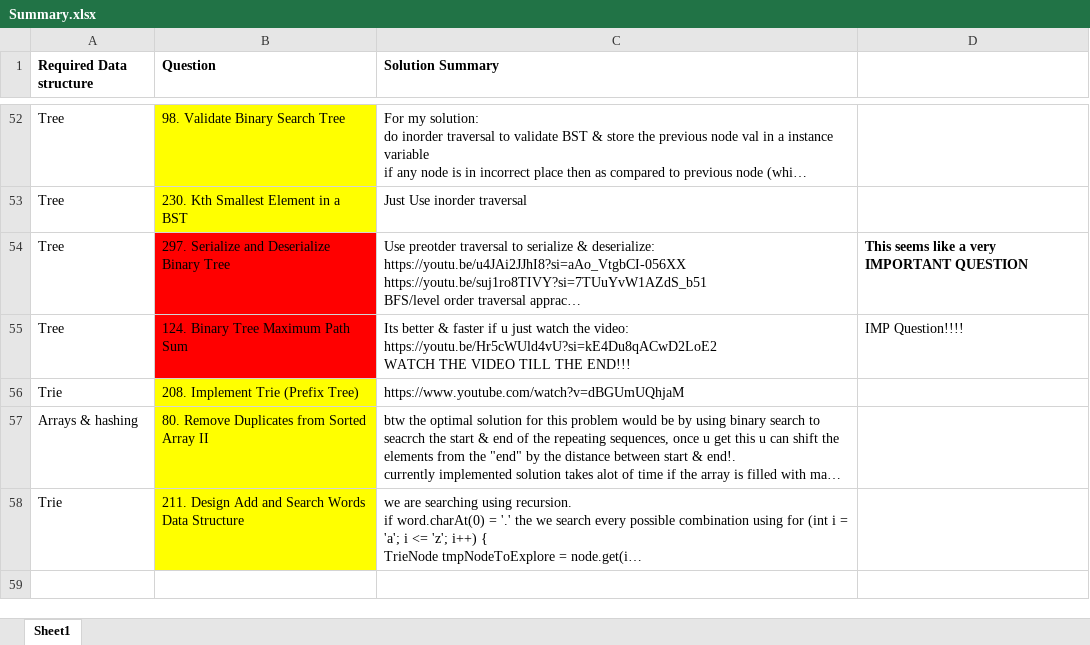
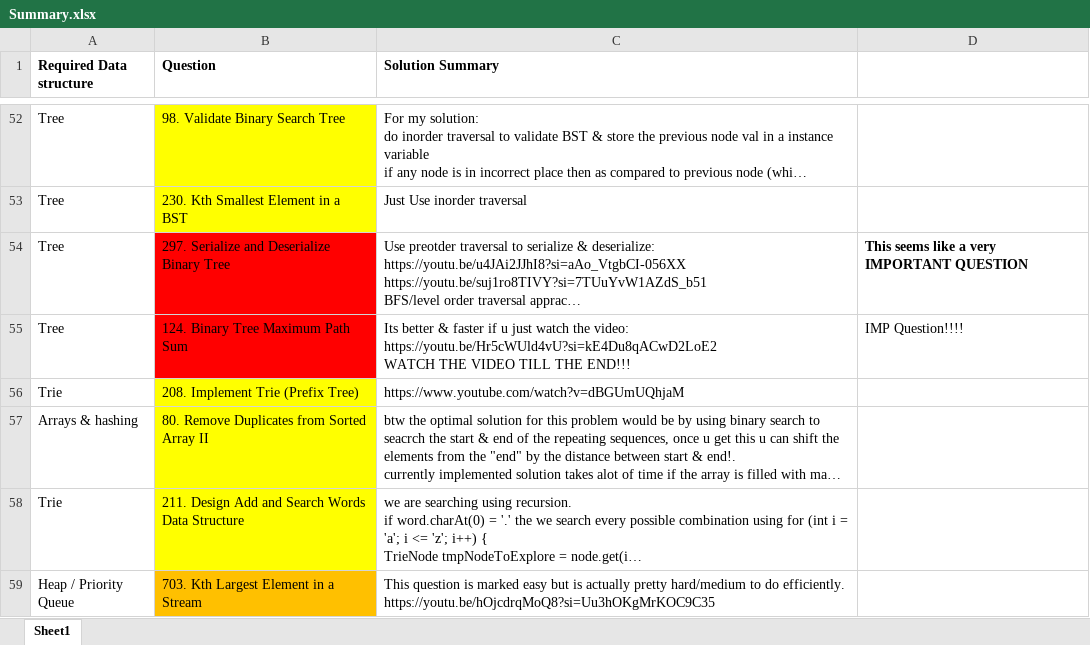
Before and after one commit to OP-75/Leetcode, an Excel workbook: Summary.xlsx, sheet Sheet1, drawn as a sheet; only a part is shown, gaps mark what is left out; long unchanged cells end in …; values as stored, in another font and other column widths than the file's, no borders; ↵ is a line break in a cell; the diff names each change by its address in the sheet, - before the commit and + after, or states it on an @@ line.

```diff
--- a/Summary.xlsx (sheet Sheet1)
+++ b/Summary.xlsx (sheet Sheet1)
+row 59: Heap / Priority Queue | 703. Kth Largest Element in a Stream | This question is marked easy but is actually pretty hard/medium to do efficiently. ↵ https://youtu.be/hOjcdrqMoQ8?si=Uu3hOKgMrKOC9C35
```
Also changed, not shown: 3 other files.
